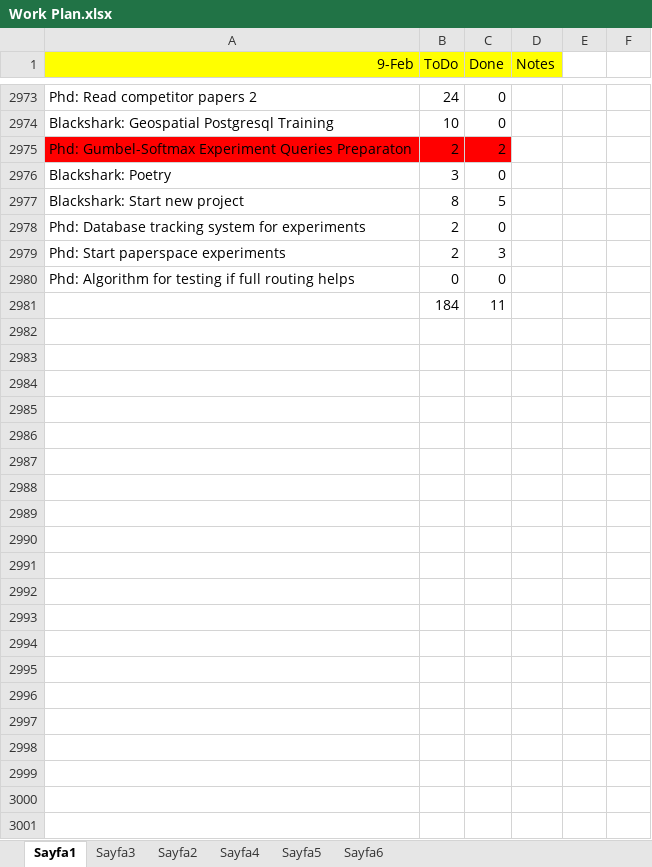
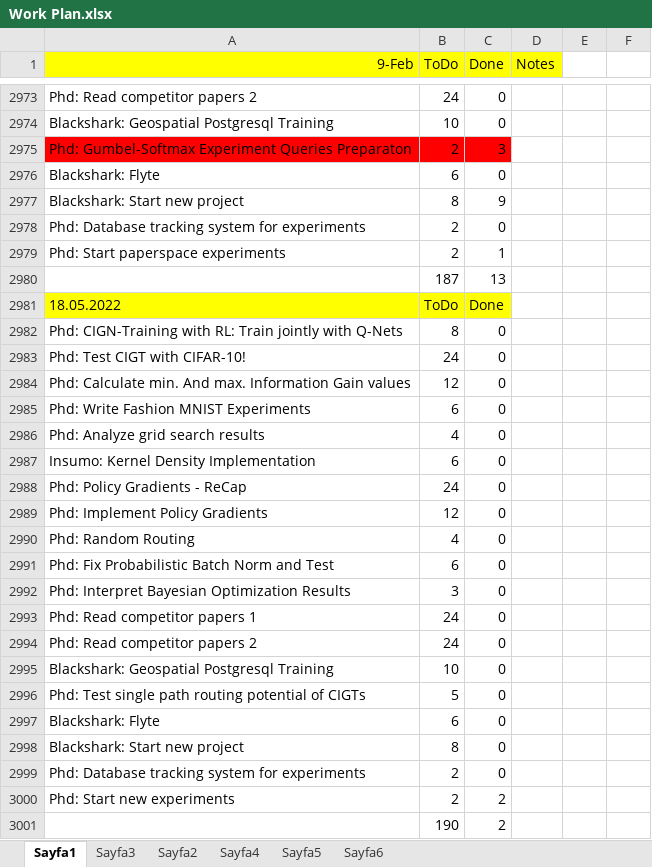
Before and after one commit to ufukcbicici/phd_work, an Excel workbook: Work Plan.xlsx, sheet Sayfa1, drawn as a sheet; only a part is shown, gaps mark what is left out; values as stored, in another font and other column widths than the file's, no borders; charts and pictures not drawn; removed rows and columns are numbered as before the commit, all else as after; the diff covers the shown part only; the diff names each change by its address in the sheet, - before the commit and + after, or states it on an @@ line.

```diff
--- a/Work Plan.xlsx (sheet Sayfa1)
+++ b/Work Plan.xlsx (sheet Sayfa1)
-C2975 (Done): 2
+C2975 (Done): 3
-A2976 (9-Feb): Blackshark: Poetry
+A2976 (9-Feb): Blackshark: Flyte
-B2976 (ToDo): 3
+B2976 (ToDo): 6
-C2977 (Done): 5
+C2977 (Done): 9
-C2979 (Done): 3
+C2979 (Done): 1
-row 2980: Phd: Algorithm for testing if full routing helps | 0 | 0
-row 2981:  | 184 | 11
+row 2980:  | 187 | 13
+row 2981: 18.05.2022 | ToDo | Done
+row 2982: Phd: CIGN-Training with RL: Train jointly with Q-Nets | 8 | 0
+row 2983: Phd: Test CIGT with CIFAR-10! | 24 | 0
+row 2984: Phd: Calculate min. And max. Information Gain values | 12 | 0
+row 2985: Phd: Write Fashion MNIST Experiments | 6 | 0
+row 2986: Phd: Analyze grid search results | 4 | 0
+row 2987: Insumo: Kernel Density Implementation | 6 | 0
+row 2988: Phd: Policy Gradients - ReCap | 24 | 0
+row 2989: Phd: Implement Policy Gradients | 12 | 0
+row 2990: Phd: Random Routing | 4 | 0
+row 2991: Phd: Fix Probabilistic Batch Norm and Test | 6 | 0
+row 2992: Phd: Interpret Bayesian Optimization Results | 3 | 0
+row 2993: Phd: Read competitor papers 1 | 24 | 0
+row 2994: Phd: Read competitor papers 2 | 24 | 0
+row 2995: Blackshark: Geospatial Postgresql Training | 10 | 0
+row 2996: Phd: Test single path routing potential of CIGTs | 5 | 0
+row 2997: Blackshark: Flyte | 6 | 0
+row 2998: Blackshark: Start new project | 8 | 0
+row 2999: Phd: Database tracking system for experiments | 2 | 0
+row 3000: Phd: Start new experiments | 2 | 2
+row 3001:  | 190 | 2
```
Also changed, not shown: 2 edited cells elsewhere in this sheet, charts or pictures, 3 other files.
